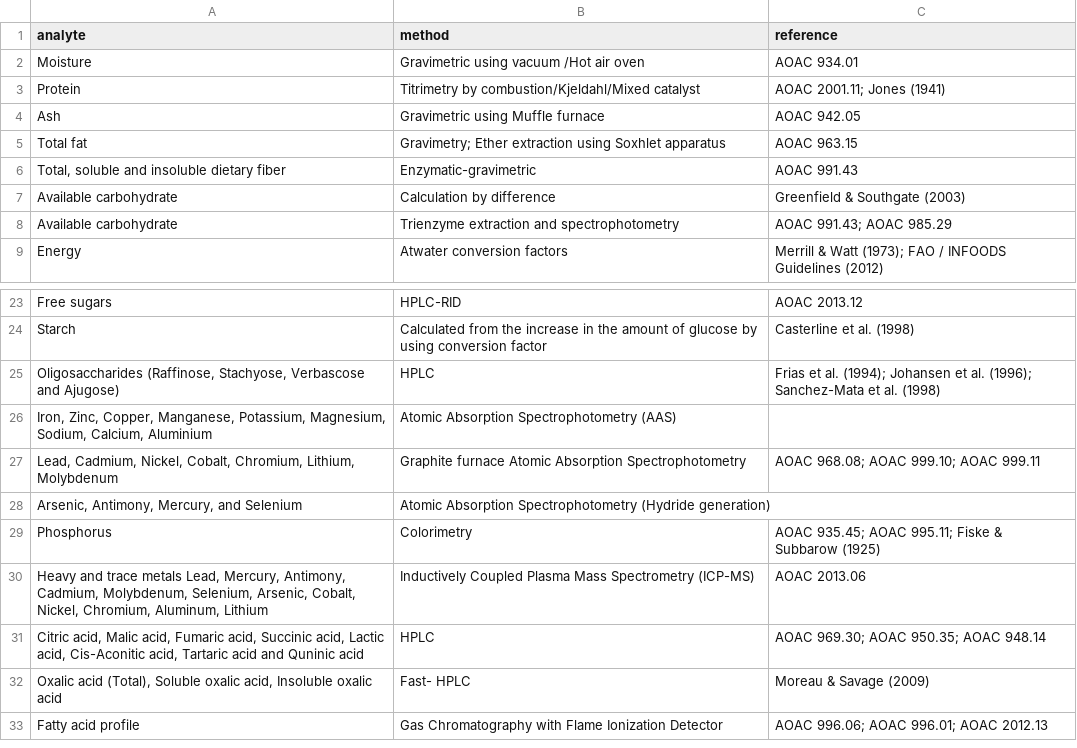
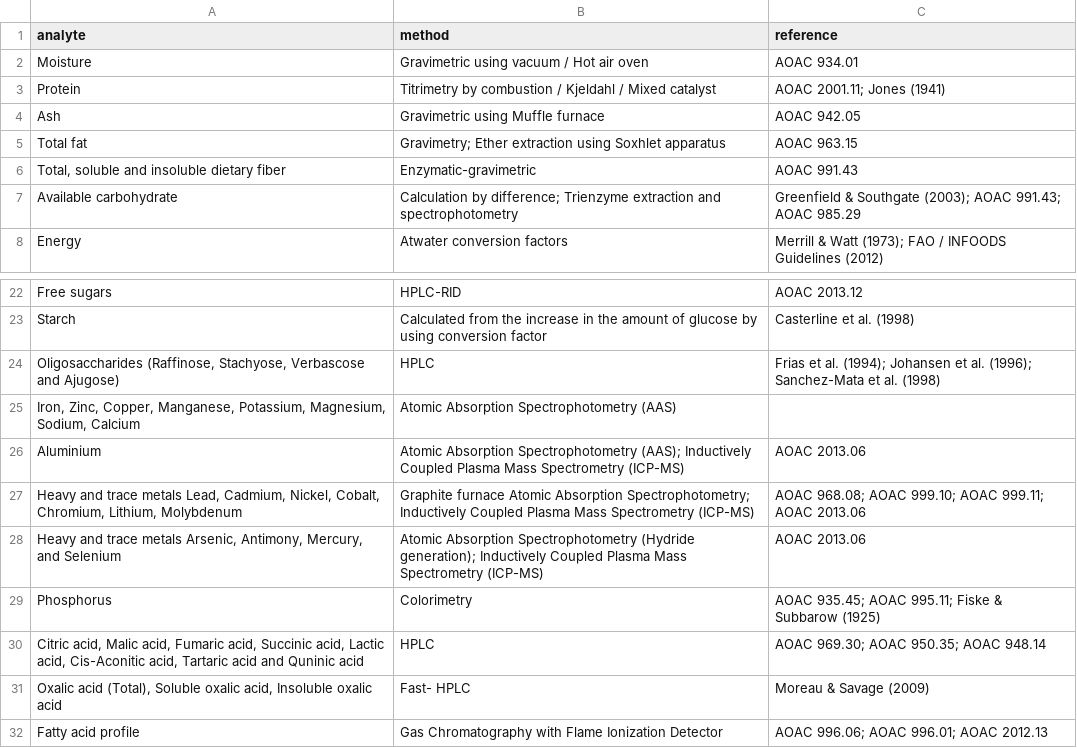
Before and after one commit to nodef/ifct2017, a CSV file: index.csv, drawn as a sheet; only a part is shown, gaps mark what is left out.

Commit message:
:ringed_planet: modernize build, index

```diff
--- a/index.csv
+++ b/index.csv
@@ -1,4 +1,4 @@
 analyte,method,reference
-Moisture,Gravimetric using vacuum /Hot air oven,AOAC 934.01
-Protein,Titrimetry by combustion/Kjeldahl/Mixed catalyst,AOAC 2001.11; Jones (1941)
+Moisture,Gravimetric using vacuum / Hot air oven,AOAC 934.01
+Protein,Titrimetry by combustion / Kjeldahl / Mixed catalyst,AOAC 2001.11; Jones (1941)
 Ash,Gravimetric using Muffle furnace,AOAC 942.05
@@ -6,4 +6,3 @@ Total fat,Gravimetry; Ether extraction using Soxhlet apparatus,AOAC 963.15
 "Total, soluble and insoluble dietary fiber",Enzymatic-gravimetric,AOAC 991.43
-Available carbohydrate,Calculation by difference,Greenfield & Southgate (2003)
-Available carbohydrate,Trienzyme extraction and spectrophotometry,AOAC 991.43; AOAC 985.29
+Available carbohydrate,Calculation by difference; Trienzyme extraction and spectrophotometry,Greenfield & Southgate (2003); AOAC 991.43; AOAC 985.29
 Energy,Atwater conversion factors,Merrill & Watt (1973); FAO / INFOODS Guidelines (2012)
@@ -25,7 +24,7 @@ Starch,Calculated from the increase in the amount of glucose by using conversion
 "Oligosaccharides (Raffinose, Stachyose, Verbascose and Ajugose)",HPLC,Frias et al. (1994); Johansen et al. (1996); Sanchez-Mata et al. (1998)
-"Iron, Zinc, Copper, Manganese, Potassium, Magnesium, Sodium, Calcium, Aluminium",Atomic Absorption Spectrophotometry (AAS),
-"Lead, Cadmium, Nickel, Cobalt, Chromium, Lithium, Molybdenum",Graphite furnace Atomic Absorption Spectrophotometry,AOAC 968.08; AOAC 999.10; AOAC 999.11
-"Arsenic, Antimony, Mercury, and Selenium",Atomic Absorption Spectrophotometry (Hydride generation),
+"Iron, Zinc, Copper, Manganese, Potassium, Magnesium, Sodium, Calcium",Atomic Absorption Spectrophotometry (AAS),
+"Aluminium",Atomic Absorption Spectrophotometry (AAS); Inductively Coupled Plasma Mass Spectrometry (ICP-MS),AOAC 2013.06
+"Heavy and trace metals Lead, Cadmium, Nickel, Cobalt, Chromium, Lithium, Molybdenum",Graphite furnace Atomic Absorption Spectrophotometry; Inductively Coupled Plasma Mass Spectrometry (ICP-MS),AOAC 968.08; AOAC 999.10; AOAC 999.11; AOAC 2013.06
+"Heavy and trace metals Arsenic, Antimony, Mercury, and Selenium",Atomic Absorption Spectrophotometry (Hydride generation); Inductively Coupled Plasma Mass Spectrometry (ICP-MS),AOAC 2013.06
 Phosphorus,Colorimetry,AOAC 935.45; AOAC 995.11; Fiske & Subbarow (1925)
-"Heavy and trace metals Lead, Mercury, Antimony, Cadmium, Molybdenum, Selenium, Arsenic, Cobalt, Nickel, Chromium, Aluminum, Lithium",Inductively Coupled Plasma Mass Spectrometry (ICP-MS),AOAC 2013.06
 "Citric acid, Malic acid, Fumaric acid, Succinic acid, Lactic acid, Cis-Aconitic acid, Tartaric acid and Quninic acid",HPLC,AOAC 969.30; AOAC 950.35; AOAC 948.14
```
Also changed, not shown: 9 other files.
